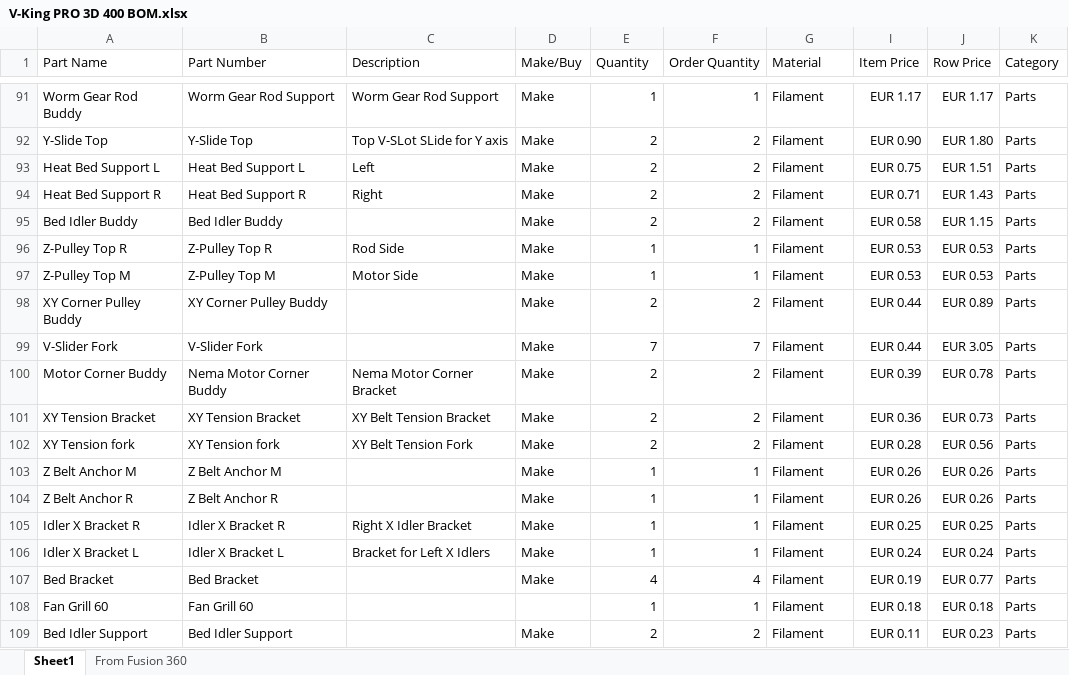
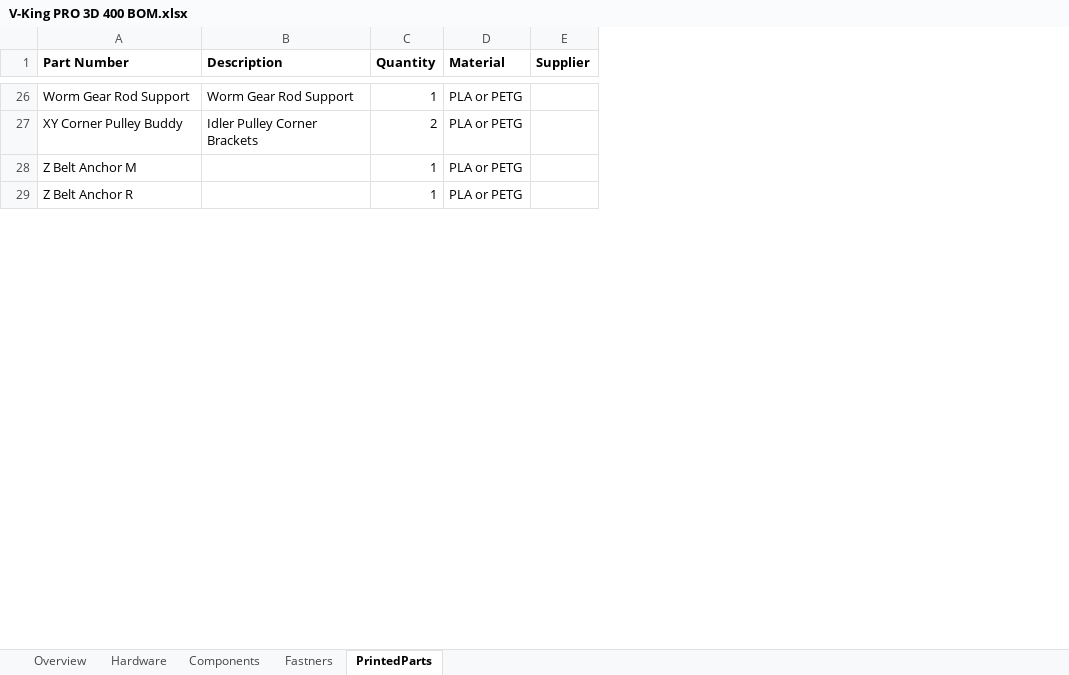
Before and after one commit to RoyBerntsenDesign/V-King-CoreXY, an Excel workbook: BOM/V-King PRO 3D 400 BOM.xlsx, sheet PrintedParts, drawn as a sheet; only a part is shown, gaps mark what is left out; values as stored, in another font and other column widths than the file's, no borders; table styles not drawn; removed rows and columns are numbered as before the commit, all else as after; the diff covers the shown part only; the diff names each change by its address in the sheet, - before the commit and + after, or states it on an @@ line.

```diff
--- a/BOM/V-King PRO 3D 400 BOM.xlsx (sheet PrintedParts)
+++ b/BOM/V-King PRO 3D 400 BOM.xlsx (sheet PrintedParts)
-sheet tab: Sheet1
+sheet tab: PrintedParts
-sheet tab: From Fusion 360
+sheet tab: Fastners
+sheet tab: Overview
+sheet tab: Hardware
+sheet tab: Components
@@ sheet tab order changed: Overview | Hardware | Components | Fastners | PrintedParts @@
-column A (Part Name), row 91: Worm Gear Rod Buddy; row 98: XY Corner Pulley Buddy; rows 103-104: Z Belt Anchor M | Z Belt Anchor R
-column D (Make/Buy), row 91: Make; row 98: Make; rows 103-104: Make | Make
-column F (Order Quantity), row 91: 1; row 98: 2; rows 103-104: 1 | 1
-column I (Item Price), row 91: EUR 1.17; row 98: EUR 0.44; rows 103-104: EUR 0.26 | EUR 0.26
-column J (Row Price), row 91: EUR 1.17; row 98: EUR 0.89; rows 103-104: EUR 0.26 | EUR 0.26
-column K (Category), row 91: Parts; row 98: Parts; rows 103-104: Parts | Parts
+column E (Supplier), empty
-A1:B1 bold: off
+A1:B1 bold: on
-C1 bold: off
+C1 bold: on
-D1 bold: off
+D1 bold: on
-D26 (Material): Filament
+D26 (Material): PLA or PETG
-row 92: Y-Slide Top | Y-Slide Top | Top V-SLot SLide for Y axis | Make | 2 | 2 | Filament | EUR 0.90 | EUR 1.80 | Parts
-row 93: Heat Bed Support L | Heat Bed Support L | Left | Make | 2 | 2 | Filament | EUR 0.75 | EUR 1.51 | Parts
-row 94: Heat Bed Support R | Heat Bed Support R | Right | Make | 2 | 2 | Filament | EUR 0.71 | EUR 1.43 | Parts
-row 95: Bed Idler Buddy | Bed Idler Buddy |  | Make | 2 | 2 | Filament | EUR 0.58 | EUR 1.15 | Parts
-row 96: Z-Pulley Top R | Z-Pulley Top R | Rod Side | Make | 1 | 1 | Filament | EUR 0.53 | EUR 0.53 | Parts
-row 97: Z-Pulley Top M | Z-Pulley Top M | Motor Side | Make | 1 | 1 | Filament | EUR 0.53 | EUR 0.53 | Parts
-B27 (Description): (empty)
+B27 (Description): Idler Pulley Corner Brackets
-D27 (Material): Filament
+D27 (Material): PLA or PETG
-row 99: V-Slider Fork | V-Slider Fork |  | Make | 7 | 7 | Filament | EUR 0.44 | EUR 3.05 | Parts
-row 100: Motor Corner Buddy | Nema Motor Corner Buddy | Nema Motor Corner Bracket | Make | 2 | 2 | Filament | EUR 0.39 | EUR 0.78 | Parts
-row 101: XY Tension Bracket | XY Tension Bracket | XY Belt Tension Bracket | Make | 2 | 2 | Filament | EUR 0.36 | EUR 0.73 | Parts
-row 102: XY Tension fork | XY Tension fork | XY Belt Tension Fork | Make | 2 | 2 | Filament | EUR 0.28 | EUR 0.56 | Parts
-D28:D29 (Material): Filament
+D28:D29 (Material): PLA or PETG
-row 105: Idler X Bracket R | Idler X Bracket R | Right X Idler Bracket | Make | 1 | 1 | Filament | EUR 0.25 | EUR 0.25 | Parts
-row 106: Idler X Bracket L | Idler X Bracket L | Bracket for Left X Idlers | Make | 1 | 1 | Filament | EUR 0.24 | EUR 0.24 | Parts
-row 107: Bed Bracket | Bed Bracket |  | Make | 4 | 4 | Filament | EUR 0.19 | EUR 0.77 | Parts
-row 108: Fan Grill 60 | Fan Grill 60 |  |  | 1 | 1 | Filament | EUR 0.18 | EUR 0.18 | Parts
-row 109: Bed Idler Support | Bed Idler Support |  | Make | 2 | 2 | Filament | EUR 0.11 | EUR 0.23 | Parts
```
Also changed, not shown: 11 added rows, 89 removed rows and 46 edited cells elsewhere in this sheet, sheet Fastners, hidden cells.
